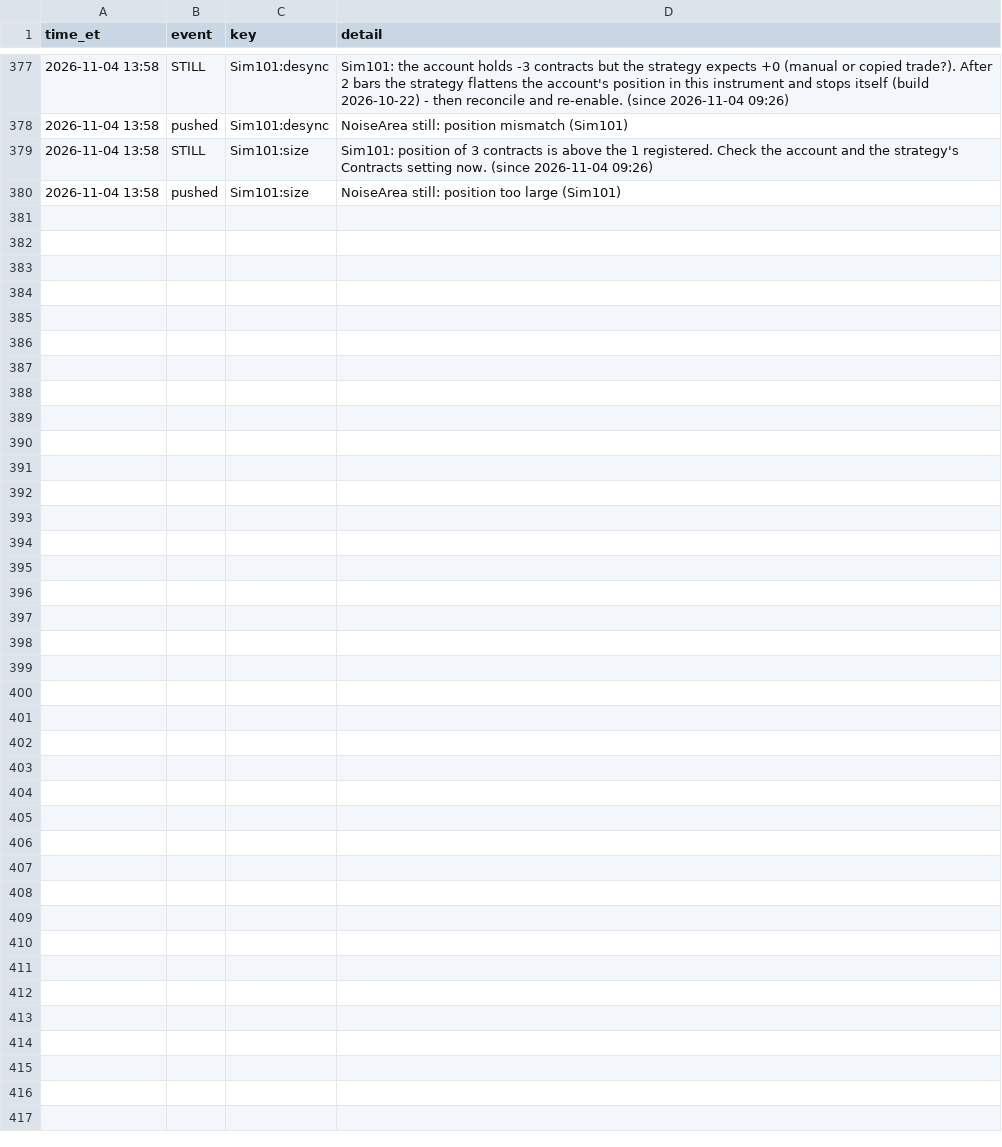
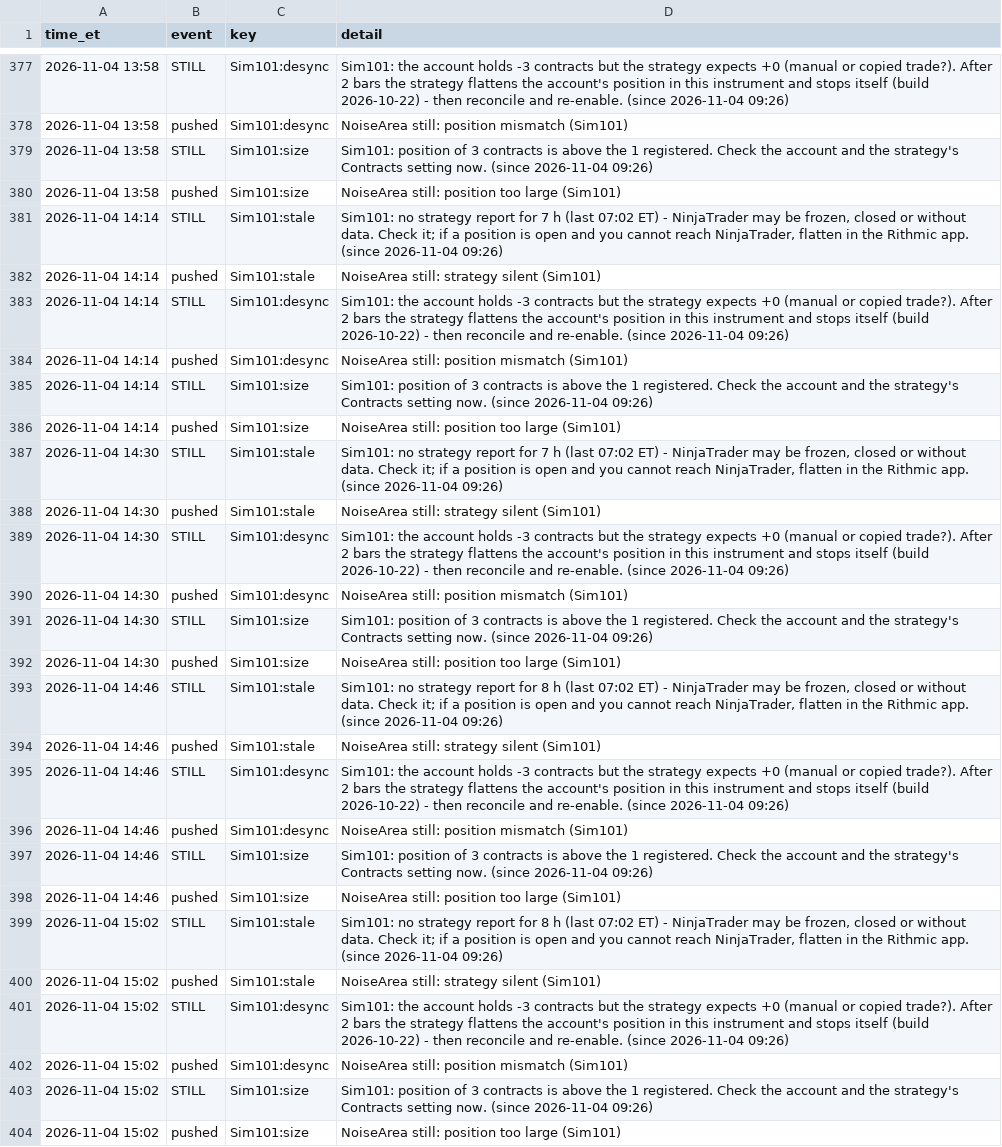
Before and after one commit to Linderwow/NoiseArea, a CSV file: nt8/agent_exports/records/watchdog_log.csv, drawn as a sheet; only a part is shown, gaps mark what is left out; the diff names each change by its address in the sheet, - before the commit and + after, or states it on an @@ line.

Commit message:
Auto-sync from live: 8 file(s) - clock_offset.csv, perf_log.csv, watchdog_log.csv, YT_RULE_FIT_20261104_1500.txt, YT_RULE_FIT_20261104_1503.txt, yt_rule_diag.py, yt_rule_fit.py, yt_rule_tree.py
Verified before commit: secrets, sync corruption, python/json, append-only ledgers.
Committed by tools/autopush.py.

```diff
--- a/nt8/agent_exports/records/watchdog_log.csv
+++ b/nt8/agent_exports/records/watchdog_log.csv
+row 381: 2026-11-04 14:14 | STILL | Sim101:stale | Sim101: no strategy report for 7 h (last 07:02 ET) - NinjaTrader may be frozen, closed or without data. Check it; if a position is open and you cannot reach NinjaTrader, flatten in the Rithmic app. (since 2026-11-04 09:26)
+row 382: 2026-11-04 14:14 | pushed | Sim101:stale | NoiseArea still: strategy silent (Sim101)
+row 383: 2026-11-04 14:14 | STILL | Sim101:desync | Sim101: the account holds -3 contracts but the strategy expects +0 (manual or copied trade?). After 2 bars the strategy flattens the account's position in this instrument and stops itself (build 2026-10-22) - then reconcile and re-enable. (since 2026-11-04 09:26)
+row 384: 2026-11-04 14:14 | pushed | Sim101:desync | NoiseArea still: position mismatch (Sim101)
+row 385: 2026-11-04 14:14 | STILL | Sim101:size | Sim101: position of 3 contracts is above the 1 registered. Check the account and the strategy's Contracts setting now. (since 2026-11-04 09:26)
+row 386: 2026-11-04 14:14 | pushed | Sim101:size | NoiseArea still: position too large (Sim101)
+row 387: 2026-11-04 14:30 | STILL | Sim101:stale | Sim101: no strategy report for 7 h (last 07:02 ET) - NinjaTrader may be frozen, closed or without data. Check it; if a position is open and you cannot reach NinjaTrader, flatten in the Rithmic app. (since 2026-11-04 09:26)
+row 388: 2026-11-04 14:30 | pushed | Sim101:stale | NoiseArea still: strategy silent (Sim101)
+row 389: 2026-11-04 14:30 | STILL | Sim101:desync | Sim101: the account holds -3 contracts but the strategy expects +0 (manual or copied trade?). After 2 bars the strategy flattens the account's position in this instrument and stops itself (build 2026-10-22) - then reconcile and re-enable. (since 2026-11-04 09:26)
+row 390: 2026-11-04 14:30 | pushed | Sim101:desync | NoiseArea still: position mismatch (Sim101)
+row 391: 2026-11-04 14:30 | STILL | Sim101:size | Sim101: position of 3 contracts is above the 1 registered. Check the account and the strategy's Contracts setting now. (since 2026-11-04 09:26)
+row 392: 2026-11-04 14:30 | pushed | Sim101:size | NoiseArea still: position too large (Sim101)
+row 393: 2026-11-04 14:46 | STILL | Sim101:stale | Sim101: no strategy report for 8 h (last 07:02 ET) - NinjaTrader may be frozen, closed or without data. Check it; if a position is open and you cannot reach NinjaTrader, flatten in the Rithmic app. (since 2026-11-04 09:26)
+row 394: 2026-11-04 14:46 | pushed | Sim101:stale | NoiseArea still: strategy silent (Sim101)
+row 395: 2026-11-04 14:46 | STILL | Sim101:desync | Sim101: the account holds -3 contracts but the strategy expects +0 (manual or copied trade?). After 2 bars the strategy flattens the account's position in this instrument and stops itself (build 2026-10-22) - then reconcile and re-enable. (since 2026-11-04 09:26)
+row 396: 2026-11-04 14:46 | pushed | Sim101:desync | NoiseArea still: position mismatch (Sim101)
+row 397: 2026-11-04 14:46 | STILL | Sim101:size | Sim101: position of 3 contracts is above the 1 registered. Check the account and the strategy's Contracts setting now. (since 2026-11-04 09:26)
+row 398: 2026-11-04 14:46 | pushed | Sim101:size | NoiseArea still: position too large (Sim101)
+row 399: 2026-11-04 15:02 | STILL | Sim101:stale | Sim101: no strategy report for 8 h (last 07:02 ET) - NinjaTrader may be frozen, closed or without data. Check it; if a position is open and you cannot reach NinjaTrader, flatten in the Rithmic app. (since 2026-11-04 09:26)
+row 400: 2026-11-04 15:02 | pushed | Sim101:stale | NoiseArea still: strategy silent (Sim101)
+row 401: 2026-11-04 15:02 | STILL | Sim101:desync | Sim101: the account holds -3 contracts but the strategy expects +0 (manual or copied trade?). After 2 bars the strategy flattens the account's position in this instrument and stops itself (build 2026-10-22) - then reconcile and re-enable. (since 2026-11-04 09:26)
+row 402: 2026-11-04 15:02 | pushed | Sim101:desync | NoiseArea still: position mismatch (Sim101)
+row 403: 2026-11-04 15:02 | STILL | Sim101:size | Sim101: position of 3 contracts is above the 1 registered. Check the account and the strategy's Contracts setting now. (since 2026-11-04 09:26)
+row 404: 2026-11-04 15:02 | pushed | Sim101:size | NoiseArea still: position too large (Sim101)
```
Also changed, not shown: nt8/agent_exports/records/clock_offset.csv, nt8/agent_exports/records/perf_log.csv, 5 other files.
